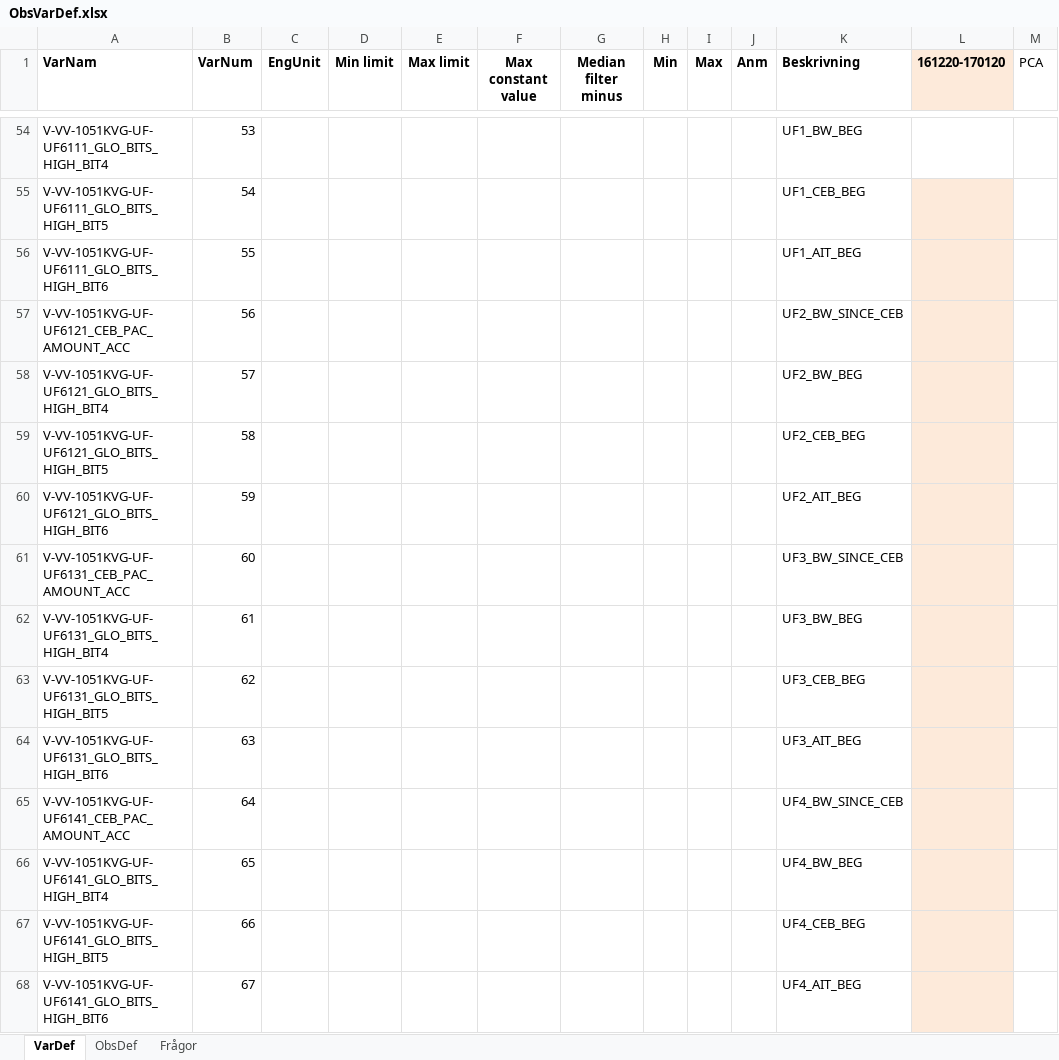
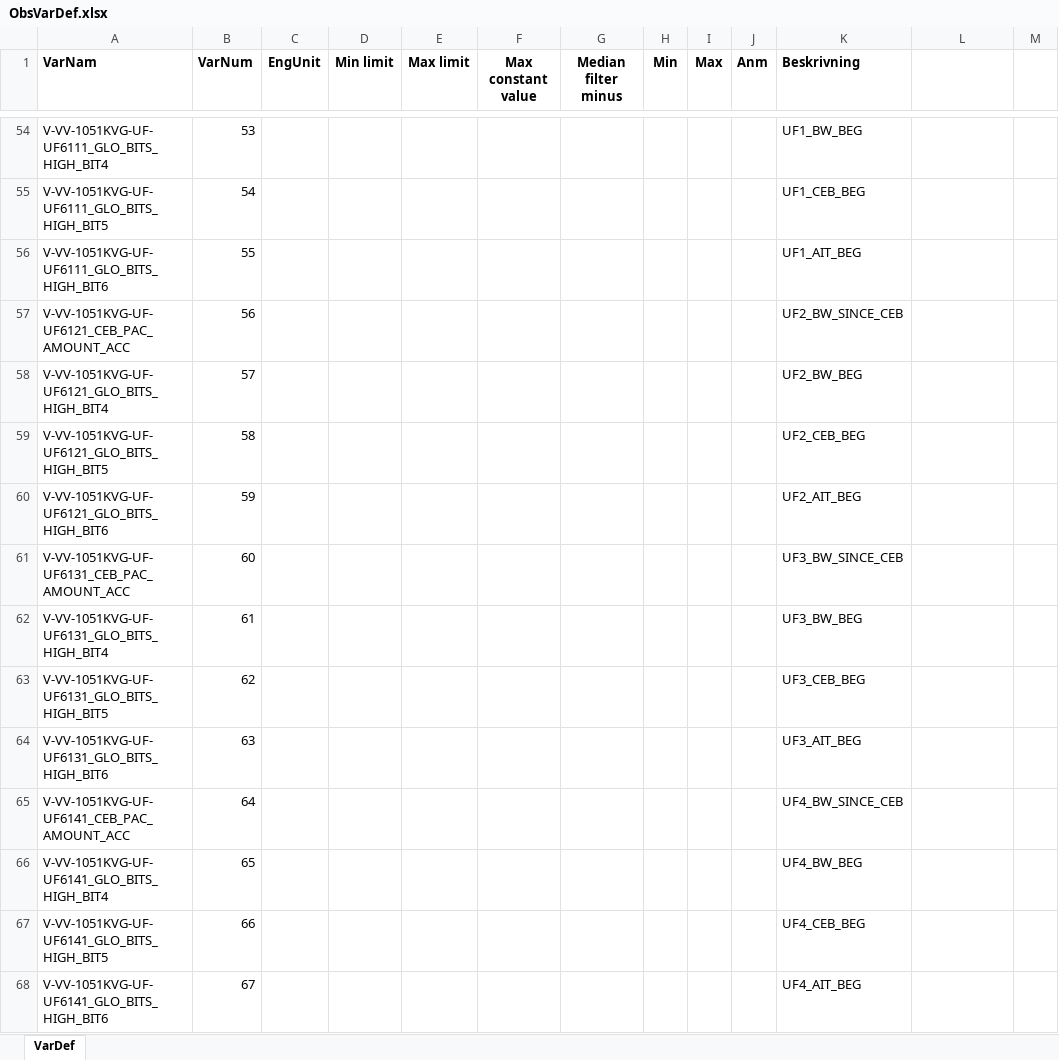
Before and after one commit to IVL-Research/DigiDrick, an Excel workbook: Membrane Analysis/ObsVarDef.xlsx, sheet VarDef, drawn as a sheet; only a part is shown, gaps mark what is left out; values as stored, in another font and other column widths than the file's, no borders; the diff covers the shown part only; the diff names each change by its address in the sheet, - before the commit and + after, or states it on an @@ line.

```diff
--- a/Membrane Analysis/ObsVarDef.xlsx (sheet VarDef)
+++ b/Membrane Analysis/ObsVarDef.xlsx (sheet VarDef)
-sheet tab: ObsDef
-sheet tab: Frågor
-L1: 161220-170120
+L1: (empty)
-L1 fill: #FDEADA
+L1 fill: none
-M1: PCA
+M1: (empty)
-L55:L68 fill: #FDEADA
+L55:L68 fill: none
```
Also changed, not shown: 7 edited cells and cell formats elsewhere in this sheet.
